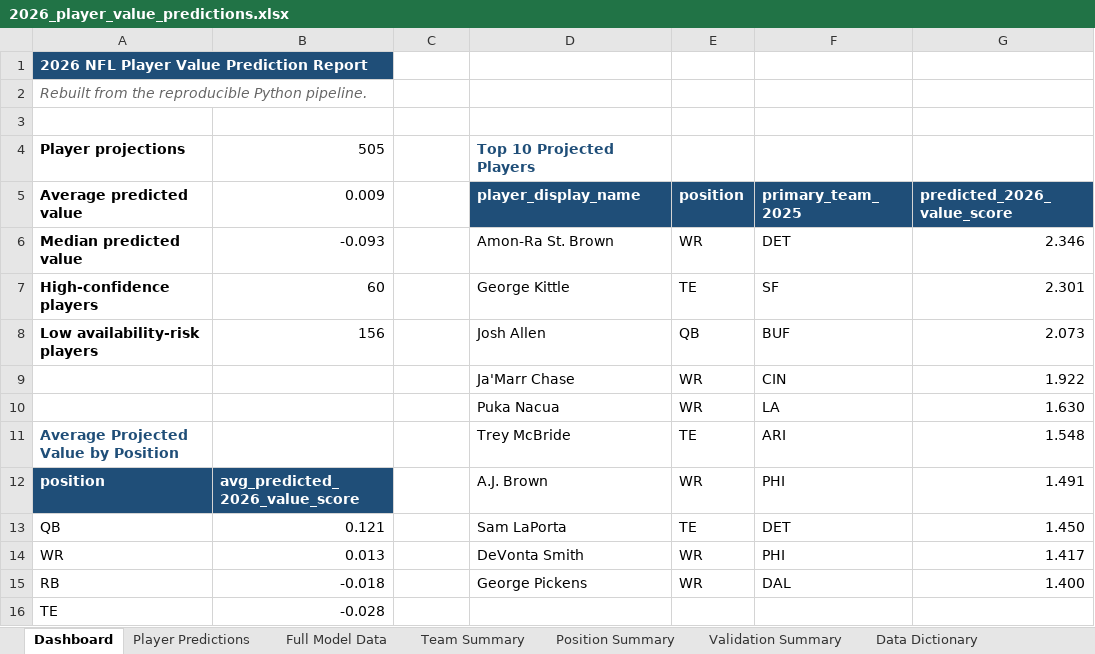
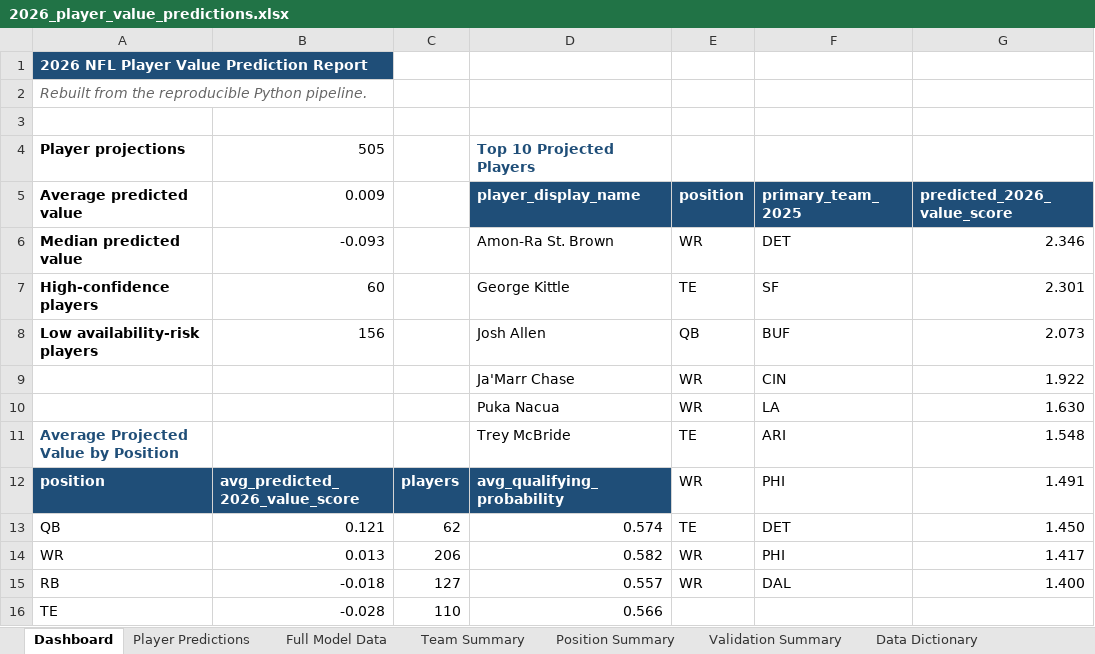
Before and after one commit to kylelevesque12/nfl-player-value-analysis, an Excel workbook: outputs/tables/2026_player_value_predictions.xlsx, sheet Dashboard, drawn as a sheet; only a part is shown; values as stored, in another font and other column widths than the file's, no borders; charts and pictures not drawn; the diff names each change by its address in the sheet, - before the commit and + after, or states it on an @@ line.

```diff
--- a/outputs/tables/2026_player_value_predictions.xlsx (sheet Dashboard)
+++ b/outputs/tables/2026_player_value_predictions.xlsx (sheet Dashboard)
-C12: (empty)
+C12: players
-C12:D12 fill: none
+C12:D12 fill: #1F4E78
-D12 (player_display_name): A.J. Brown
+D12 (player_display_name): avg_qualifying_probability
@@ D12 bold: off → on, text colour: black → #FFFFFF @@
-C13: (empty)
+C13: 62
-D13 (player_display_name): Sam LaPorta
+D13 (player_display_name): 0.574
-C14: (empty)
+C14: 206
-D14 (player_display_name): DeVonta Smith
+D14 (player_display_name): 0.582
-C15: (empty)
+C15: 127
-D15 (player_display_name): George Pickens
+D15 (player_display_name): 0.557
-C16: (empty)
+C16: 110
-D16 (player_display_name): (empty)
+D16 (player_display_name): 0.566
```
Also changed, not shown: charts or pictures, 19 other files.
